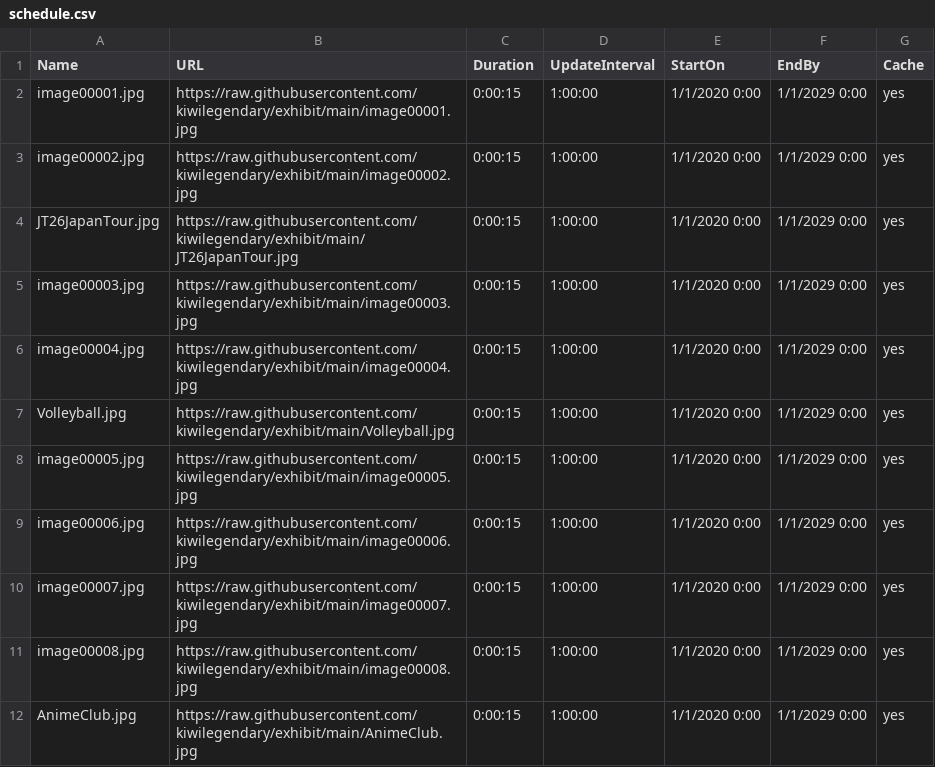
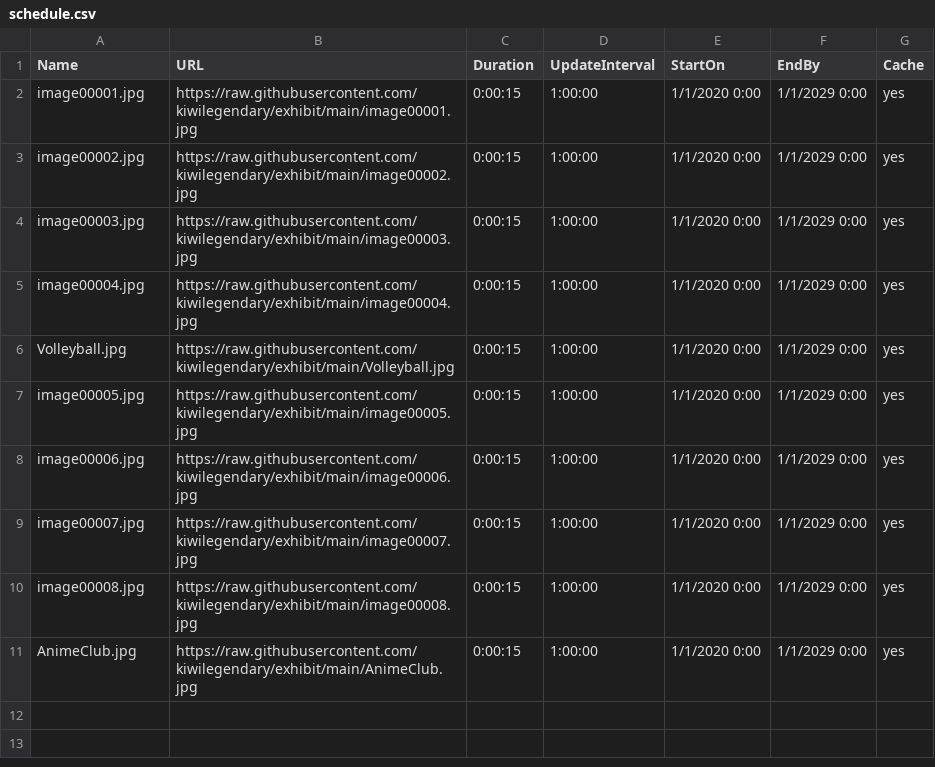
Before and after one commit to kiwilegendary/exhibit, a CSV file: schedule.csv, drawn as a sheet.

Commit message:
Update schedule.csv

```diff
--- a/schedule.csv
+++ b/schedule.csv
@@ -3,3 +3,2 @@ image00001.jpg,https://raw.githubusercontent.com/kiwilegendary/exhibit/main/imag
 image00002.jpg,https://raw.githubusercontent.com/kiwilegendary/exhibit/main/image00002.jpg,0:00:15,1:00:00,1/1/2020 0:00,1/1/2029 0:00,yes
-JT26JapanTour.jpg,https://raw.githubusercontent.com/kiwilegendary/exhibit/main/JT26JapanTour.jpg,0:00:15,1:00:00,1/1/2020 0:00,1/1/2029 0:00,yes
 image00003.jpg,https://raw.githubusercontent.com/kiwilegendary/exhibit/main/image00003.jpg,0:00:15,1:00:00,1/1/2020 0:00,1/1/2029 0:00,yes
```
